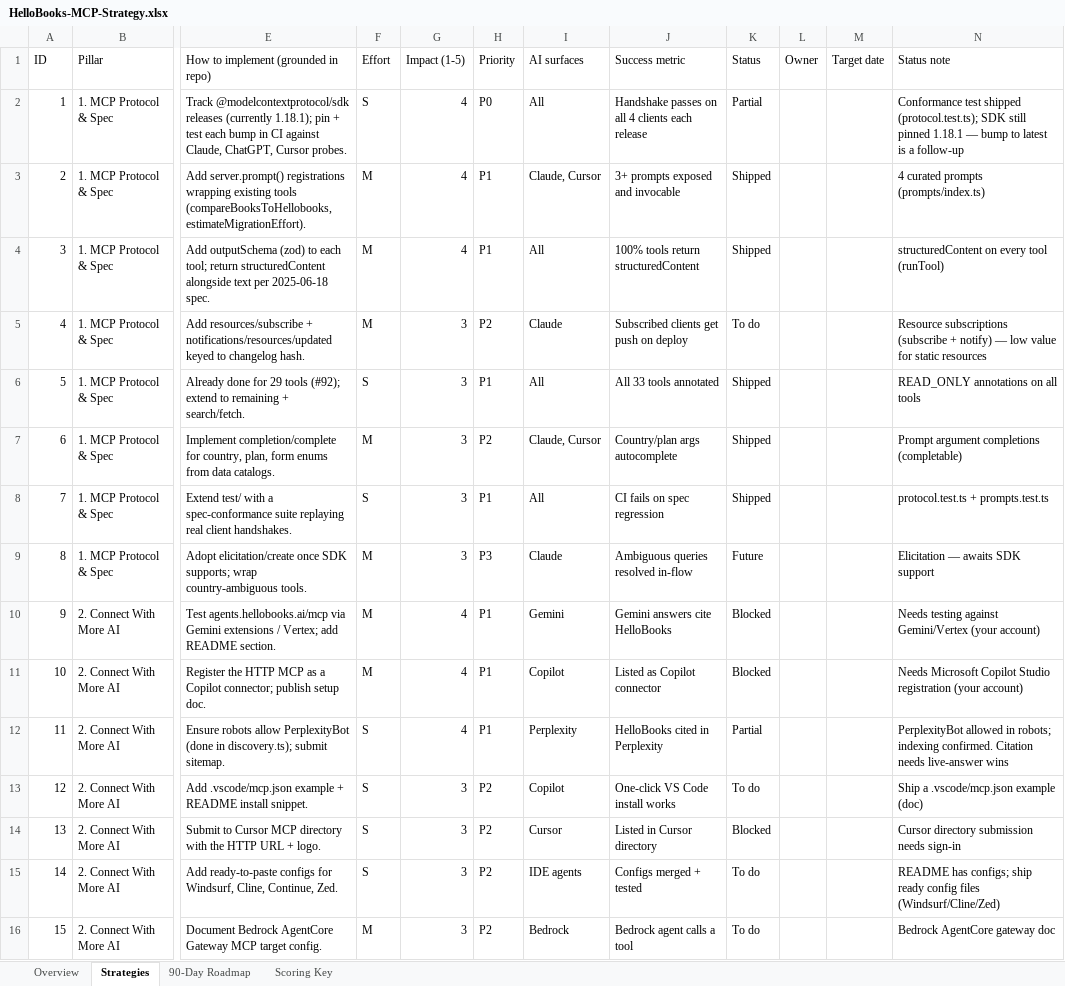
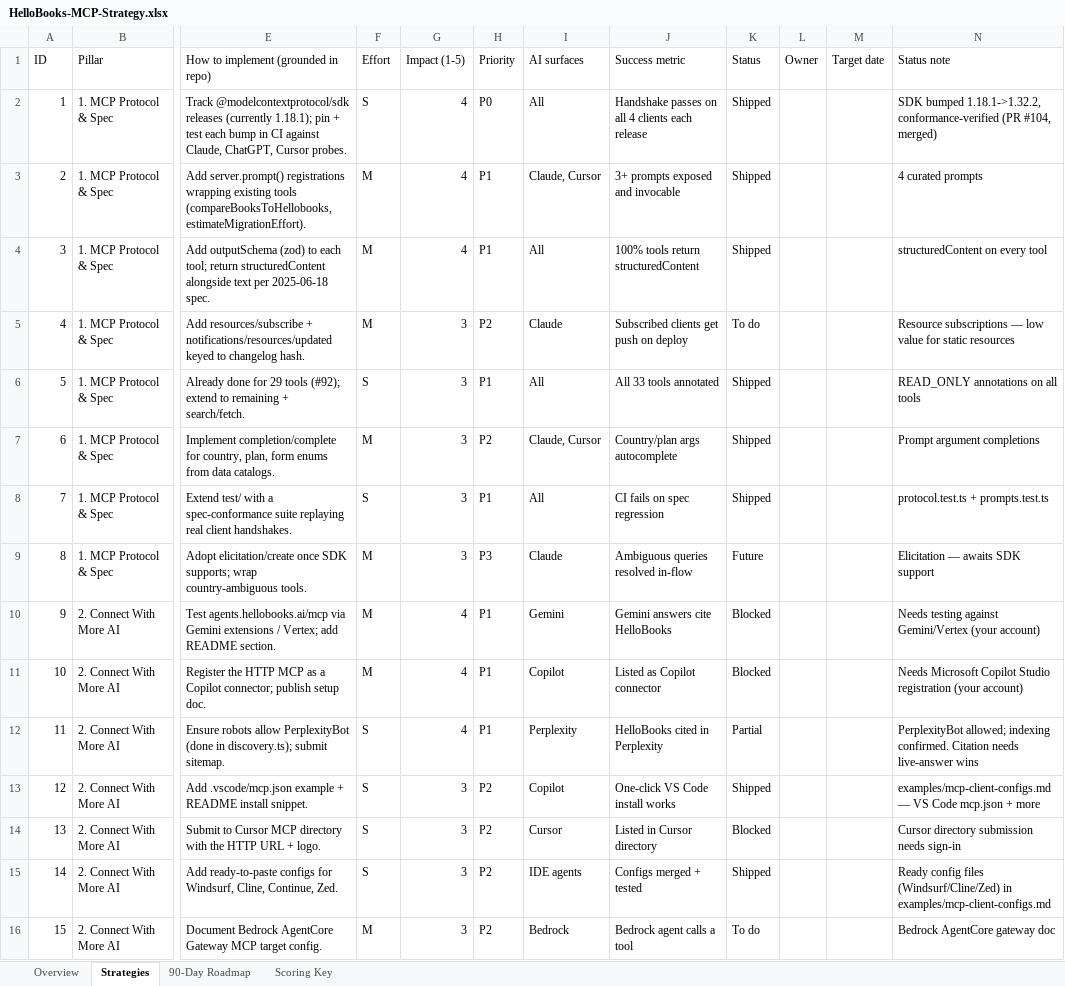
Before and after one commit to Meru-Fin-Tech/HelloBooks-MCP-Public, an Excel workbook: HelloBooks-MCP-Strategy.xlsx, sheet Strategies, drawn as a sheet; only a part is shown, gaps mark what is left out; values as stored, in another font and other column widths than the file's, no cell formats; the diff covers the shown part only; the diff names each change by its address in the sheet, - before the commit and + after, or states it on an @@ line.

```diff
--- a/HelloBooks-MCP-Strategy.xlsx (sheet Strategies)
+++ b/HelloBooks-MCP-Strategy.xlsx (sheet Strategies)
-K2 (Status): Partial
+K2 (Status): Shipped
-N2 (Status note): Conformance test shipped (protocol.test.ts); SDK still pinned 1.18.1 — bump to latest is a follow-up
+N2 (Status note): SDK bumped 1.18.1->1.32.2, conformance-verified (PR #104, merged)
-N3 (Status note): 4 curated prompts (prompts/index.ts)
+N3 (Status note): 4 curated prompts
-N4 (Status note): structuredContent on every tool (runTool)
+N4 (Status note): structuredContent on every tool
-N5 (Status note): Resource subscriptions (subscribe + notify) — low…
+N5 (Status note): Resource subscriptions — low…
-N7 (Status note): Prompt argument completions (completable)
+N7 (Status note): Prompt argument completions
-N12 (Status note): PerplexityBot allowed in robots; indexing confirmed.…
+N12 (Status note): PerplexityBot allowed; indexing confirmed.…
-K13 (Status): To do
+K13 (Status): Shipped
-N13 (Status note): Ship a .vscode/mcp.json example (doc)
+N13 (Status note): examples/mcp-client-configs.md — VS Code mcp.json + more
-K15 (Status): To do
+K15 (Status): Shipped
-N15 (Status note): README has configs; ship ready config files (Windsurf/Cline/Zed)
+N15 (Status note): Ready config files (Windsurf/Cline/Zed) in examples/mcp-client-configs.md
```
Also changed, not shown: 53 edited cells elsewhere in this sheet, cell formats, 1 other file.
